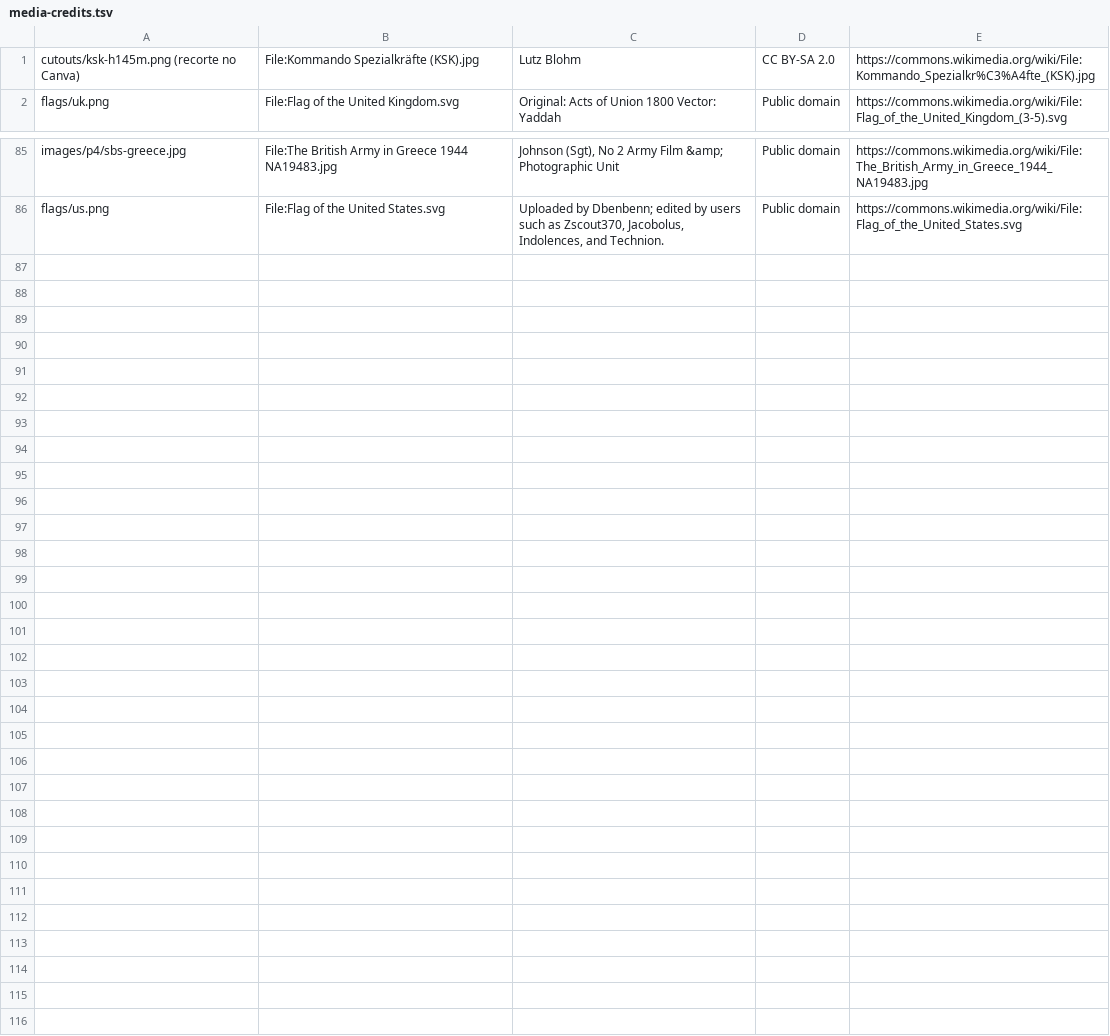
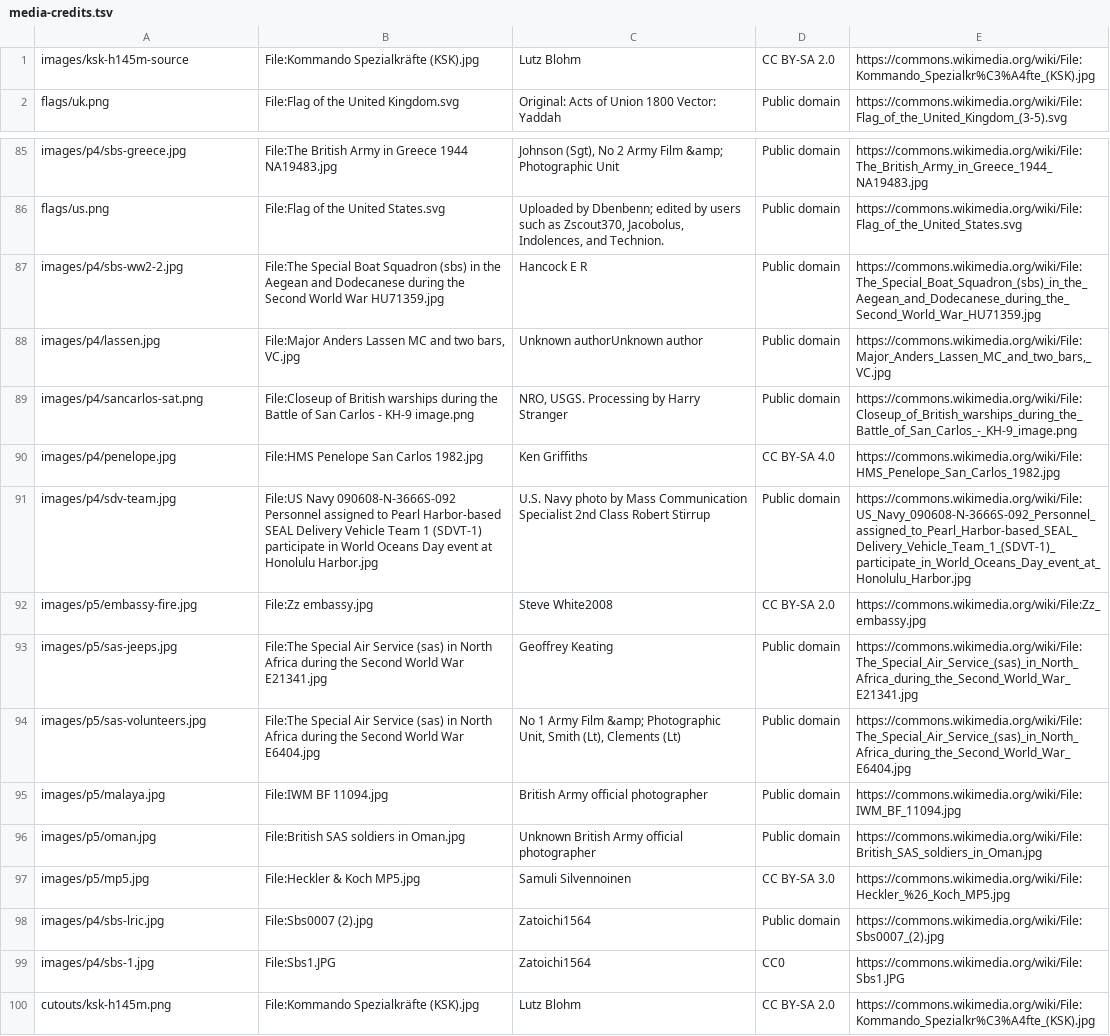
Before and after one commit to niovideoshelp-jpg/top5-europeus, a TSV file: production/media-credits.tsv, drawn as a sheet; only a part is shown, gaps mark what is left out.

```diff
--- a/production/media-credits.tsv
+++ b/production/media-credits.tsv
@@ -1,2 +1,2 @@
-cutouts/ksk-h145m.png (recorte no Canva)	File:Kommando Spezialkräfte (KSK).jpg	Lutz Blohm	CC BY-SA 2.0	https://commons.wikimedia.org/wiki/File:Kommando_Spezialkr%C3%A4fte_(KSK).jpg
+images/ksk-h145m-source	File:Kommando Spezialkräfte (KSK).jpg	Lutz Blohm	CC BY-SA 2.0	https://commons.wikimedia.org/wiki/File:Kommando_Spezialkr%C3%A4fte_(KSK).jpg
 flags/uk.png	File:Flag of the United Kingdom.svg	Original: Acts of Union 1800 Vector: Yaddah	Public domain	https://commons.wikimedia.org/wiki/File:Flag_of_the_United_Kingdom_(3-5).svg
@@ -86 +86,15 @@ images/p4/sbs-greece.jpg	File:The British Army in Greece 1944 NA19483.jpg	Johnso
 flags/us.png	File:Flag of the United States.svg	Uploaded by Dbenbenn; edited by users such as Zscout370, Jacobolus, Indolences, and Technion.	Public domain	https://commons.wikimedia.org/wiki/File:Flag_of_the_United_States.svg
+images/p4/sbs-ww2-2.jpg	File:The Special Boat Squadron (sbs) in the Aegean and Dodecanese during the Second World War HU71359.jpg	Hancock E R	Public domain	https://commons.wikimedia.org/wiki/File:The_Special_Boat_Squadron_(sbs)_in_the_Aegean_and_Dodecanese_during_the_Second_World_War_HU71359.jpg
+images/p4/lassen.jpg	File:Major Anders Lassen MC and two bars, VC.jpg	Unknown authorUnknown author	Public domain	https://commons.wikimedia.org/wiki/File:Major_Anders_Lassen_MC_and_two_bars,_VC.jpg
+images/p4/sancarlos-sat.png	File:Closeup of British warships during the Battle of San Carlos - KH-9 image.png	NRO, USGS. Processing by Harry Stranger	Public domain	https://commons.wikimedia.org/wiki/File:Closeup_of_British_warships_during_the_Battle_of_San_Carlos_-_KH-9_image.png
+images/p4/penelope.jpg	File:HMS Penelope San Carlos 1982.jpg	Ken Griffiths	CC BY-SA 4.0	https://commons.wikimedia.org/wiki/File:HMS_Penelope_San_Carlos_1982.jpg
+images/p4/sdv-team.jpg	File:US Navy 090608-N-3666S-092 Personnel assigned to Pearl Harbor-based SEAL Delivery Vehicle Team 1 (SDVT-1) participate in World Oceans Day event at Honolulu Harbor.jpg	U.S. Navy photo by Mass Communication Specialist 2nd Class Robert Stirrup	Public domain	https://commons.wikimedia.org/wiki/File:US_Navy_090608-N-3666S-092_Personnel_assigned_to_Pearl_Harbor-based_SEAL_Delivery_Vehicle_Team_1_(SDVT-1)_participate_in_World_Oceans_Day_event_at_Honolulu_Harbor.jpg
+images/p5/embassy-fire.jpg	File:Zz embassy.jpg	Steve White2008	CC BY-SA 2.0	https://commons.wikimedia.org/wiki/File:Zz_embassy.jpg
+images/p5/sas-jeeps.jpg	File:The Special Air Service (sas) in North Africa during the Second World War E21341.jpg	Geoffrey Keating	Public domain	https://commons.wikimedia.org/wiki/File:The_Special_Air_Service_(sas)_in_North_Africa_during_the_Second_World_War_E21341.jpg
+images/p5/sas-volunteers.jpg	File:The Special Air Service (sas) in North Africa during the Second World War E6404.jpg	No 1 Army Film &amp; Photographic Unit, Smith (Lt), Clements (Lt)	Public domain	https://commons.wikimedia.org/wiki/File:The_Special_Air_Service_(sas)_in_North_Africa_during_the_Second_World_War_E6404.jpg
+images/p5/malaya.jpg	File:IWM BF 11094.jpg	British Army official photographer	Public domain	https://commons.wikimedia.org/wiki/File:IWM_BF_11094.jpg
+images/p5/oman.jpg	File:British SAS soldiers in Oman.jpg	Unknown British Army official photographer	Public domain	https://commons.wikimedia.org/wiki/File:British_SAS_soldiers_in_Oman.jpg
+images/p5/mp5.jpg	File:Heckler & Koch MP5.jpg	Samuli Silvennoinen	CC BY-SA 3.0	https://commons.wikimedia.org/wiki/File:Heckler_%26_Koch_MP5.jpg
+images/p4/sbs-lric.jpg	File:Sbs0007 (2).jpg	Zatoichi1564	Public domain	https://commons.wikimedia.org/wiki/File:Sbs0007_(2).jpg
+images/p4/sbs-1.jpg	File:Sbs1.JPG	Zatoichi1564	CC0	https://commons.wikimedia.org/wiki/File:Sbs1.JPG
+cutouts/ksk-h145m.png	File:Kommando Spezialkräfte (KSK).jpg	Lutz Blohm	CC BY-SA 2.0	https://commons.wikimedia.org/wiki/File:Kommando_Spezialkr%C3%A4fte_(KSK).jpg
```
Also changed, not shown: 22 other files.
